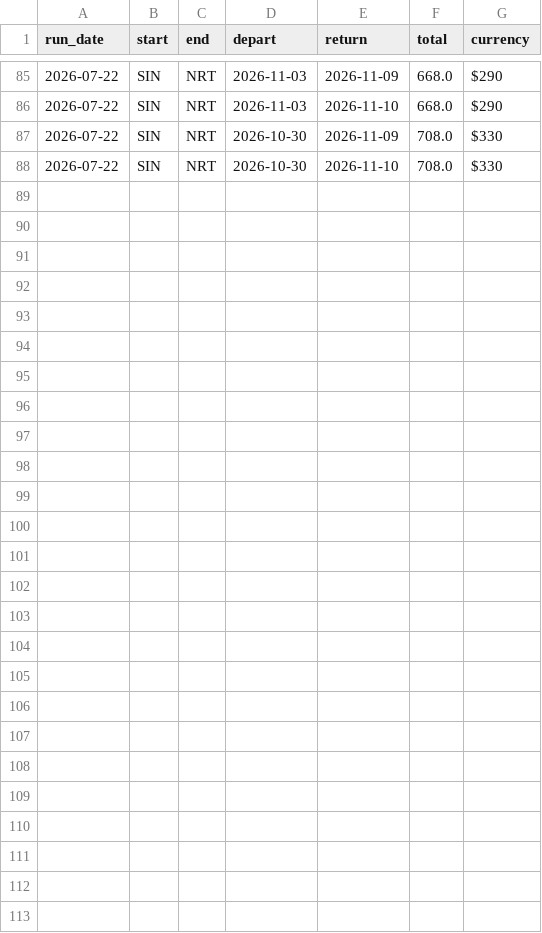
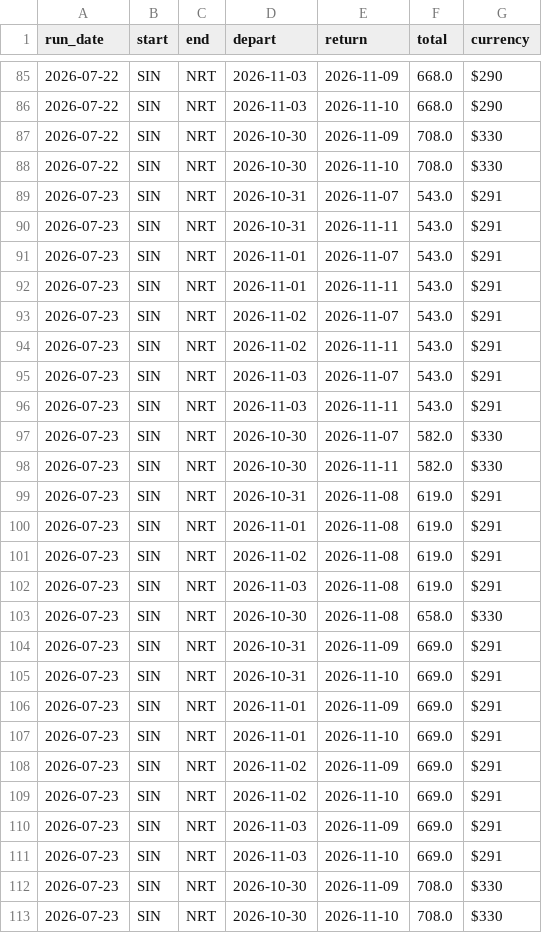
Before and after one commit to Th-429B/FlightsPriceFinder, a CSV file: data/history.csv, drawn as a sheet; only a part is shown, gaps mark what is left out.

```diff
--- a/data/history.csv
+++ b/data/history.csv
@@ -88 +88,26 @@ run_date,start,end,depart,return,total,currency
 2026-07-22,SIN,NRT,2026-10-30,2026-11-10,708.0,$330
+2026-07-23,SIN,NRT,2026-10-31,2026-11-07,543.0,$291
+2026-07-23,SIN,NRT,2026-10-31,2026-11-11,543.0,$291
+2026-07-23,SIN,NRT,2026-11-01,2026-11-07,543.0,$291
+2026-07-23,SIN,NRT,2026-11-01,2026-11-11,543.0,$291
+2026-07-23,SIN,NRT,2026-11-02,2026-11-07,543.0,$291
+2026-07-23,SIN,NRT,2026-11-02,2026-11-11,543.0,$291
+2026-07-23,SIN,NRT,2026-11-03,2026-11-07,543.0,$291
+2026-07-23,SIN,NRT,2026-11-03,2026-11-11,543.0,$291
+2026-07-23,SIN,NRT,2026-10-30,2026-11-07,582.0,$330
+2026-07-23,SIN,NRT,2026-10-30,2026-11-11,582.0,$330
+2026-07-23,SIN,NRT,2026-10-31,2026-11-08,619.0,$291
+2026-07-23,SIN,NRT,2026-11-01,2026-11-08,619.0,$291
+2026-07-23,SIN,NRT,2026-11-02,2026-11-08,619.0,$291
+2026-07-23,SIN,NRT,2026-11-03,2026-11-08,619.0,$291
+2026-07-23,SIN,NRT,2026-10-30,2026-11-08,658.0,$330
+2026-07-23,SIN,NRT,2026-10-31,2026-11-09,669.0,$291
+2026-07-23,SIN,NRT,2026-10-31,2026-11-10,669.0,$291
+2026-07-23,SIN,NRT,2026-11-01,2026-11-09,669.0,$291
+2026-07-23,SIN,NRT,2026-11-01,2026-11-10,669.0,$291
+2026-07-23,SIN,NRT,2026-11-02,2026-11-09,669.0,$291
+2026-07-23,SIN,NRT,2026-11-02,2026-11-10,669.0,$291
+2026-07-23,SIN,NRT,2026-11-03,2026-11-09,669.0,$291
+2026-07-23,SIN,NRT,2026-11-03,2026-11-10,669.0,$291
+2026-07-23,SIN,NRT,2026-10-30,2026-11-09,708.0,$330
+2026-07-23,SIN,NRT,2026-10-30,2026-11-10,708.0,$330
```
